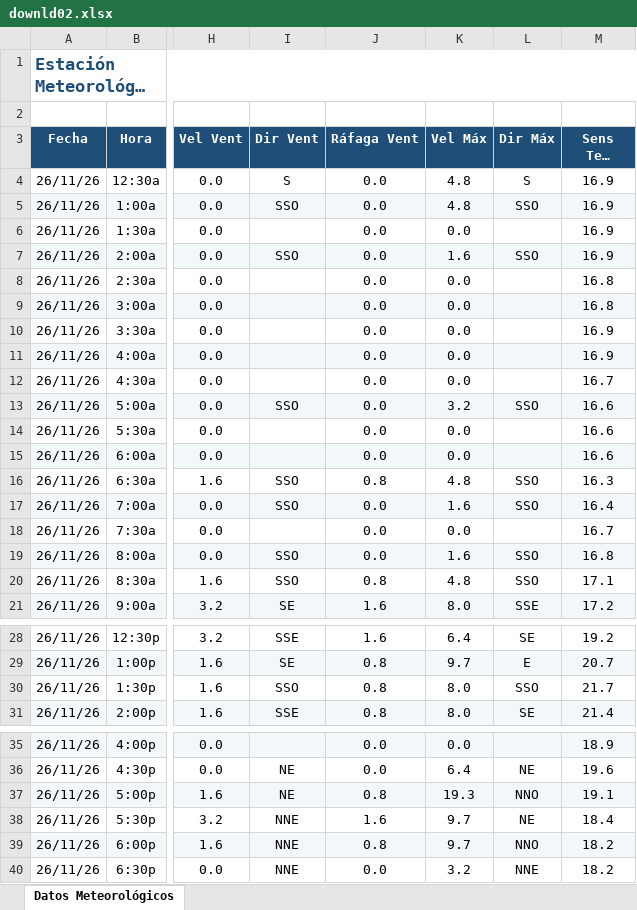
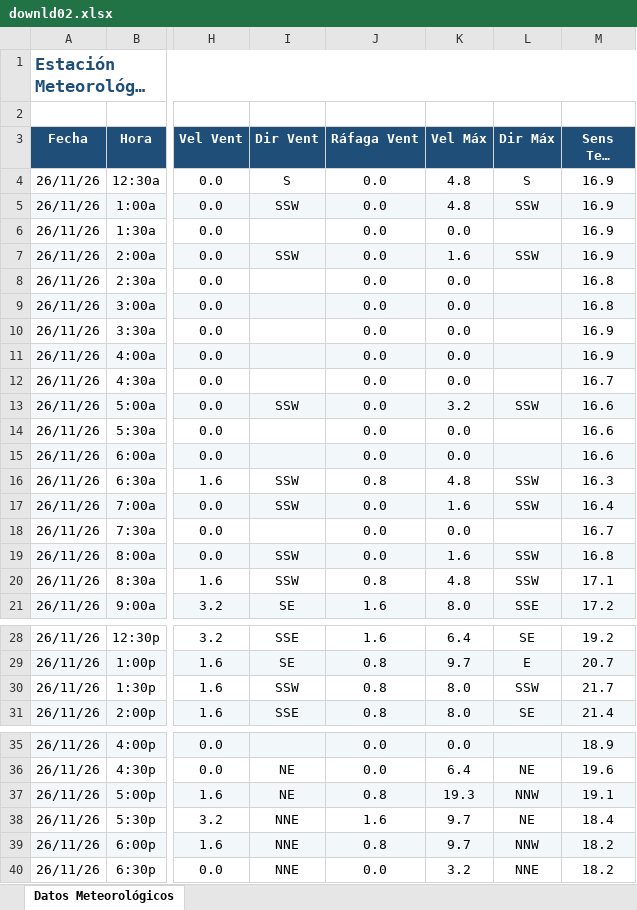
Before and after one commit to intasalta/ema_elbrete, an Excel workbook: downld02.xlsx, sheet Datos Meteorológicos, drawn as a sheet; only a part is shown, gaps mark what is left out; long unchanged cells end in …; values as stored, in another font and other column widths than the file's, no borders; the diff names each change by its address in the sheet, - before the commit and + after, or states it on an @@ line.

```diff
--- a/downld02.xlsx (sheet Datos Meteorológicos)
+++ b/downld02.xlsx (sheet Datos Meteorológicos)
-I5 (Dir Vent): SSO
+I5 (Dir Vent): SSW
-L5 (Dir Máx): SSO
+L5 (Dir Máx): SSW
-I7 (Dir Vent): SSO
+I7 (Dir Vent): SSW
-L7 (Dir Máx): SSO
+L7 (Dir Máx): SSW
-I13 (Dir Vent): SSO
+I13 (Dir Vent): SSW
-L13 (Dir Máx): SSO
+L13 (Dir Máx): SSW
-I16:I17 (Dir Vent): SSO
+I16:I17 (Dir Vent): SSW
-L16:L17 (Dir Máx): SSO
+L16:L17 (Dir Máx): SSW
-I19:I20 (Dir Vent): SSO
+I19:I20 (Dir Vent): SSW
-L19:L20 (Dir Máx): SSO
+L19:L20 (Dir Máx): SSW
-I30 (Dir Vent): SSO
+I30 (Dir Vent): SSW
-L30 (Dir Máx): SSO
+L30 (Dir Máx): SSW
-L37 (Dir Máx): NNO
+L37 (Dir Máx): NNW
-L39 (Dir Máx): NNO
+L39 (Dir Máx): NNW
```
Also changed, not shown: downld08.xlsx, 2 other files.
